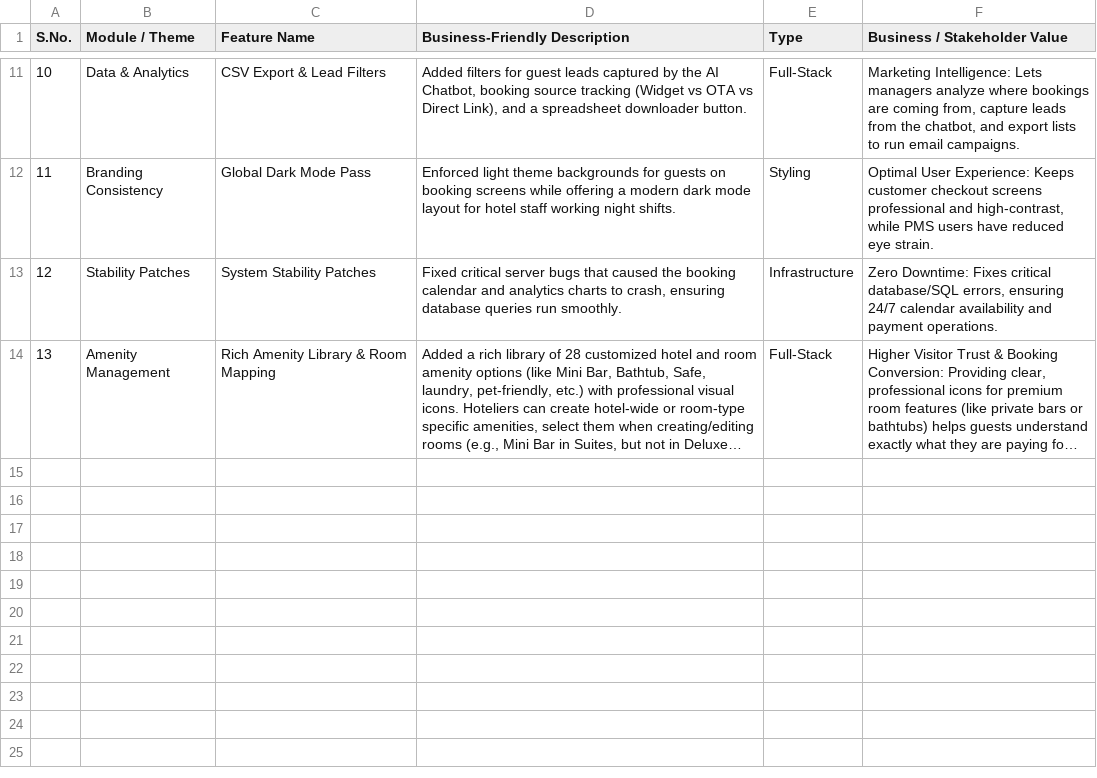
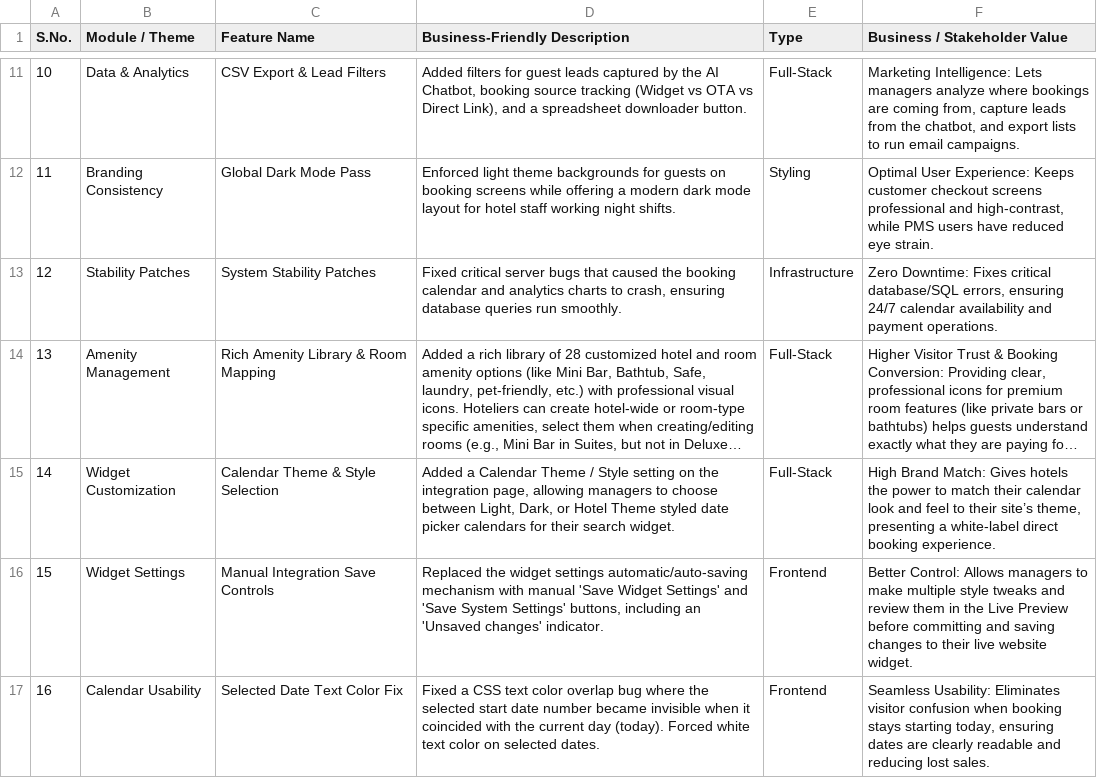
Before and after one commit to ToufiqQureshi/ai-based_booking-engine, a CSV file: stakeholder_update.csv, drawn as a sheet; only a part is shown, gaps mark what is left out; long unchanged cells end in …; the diff names each change by its address in the sheet, - before the commit and + after, or states it on an @@ line.

Commit message:
Integration me calendar custom themes, checkin date visibility bug fix, aur stakeholder updates csv update kiya

```diff
--- a/stakeholder_update.csv
+++ b/stakeholder_update.csv
+row 15: 14 | Widget Customization | Calendar Theme & Style Selection | Added a Calendar Theme / Style setting on the integration page, allowing managers to choose between Light, Dark, or Hotel Theme styled date picker calendars for their search widget. | Full-Stack | High Brand Match: Gives hotels the power to match their calendar look and feel to their site’s theme, presenting a white-label direct booking experience.
+row 16: 15 | Widget Settings | Manual Integration Save Controls | Replaced the widget settings automatic/auto-saving mechanism with manual 'Save Widget Settings' and 'Save System Settings' buttons, including an 'Unsaved changes' indicator. | Frontend | Better Control: Allows managers to make multiple style tweaks and review them in the Live Preview before committing and saving changes to their live website widget.
+row 17: 16 | Calendar Usability | Selected Date Text Color Fix | Fixed a CSS text color overlap bug where the selected start date number became invisible when it coincided with the current day (today). Forced white text color on selected dates. | Frontend | Seamless Usability: Eliminates visitor confusion when booking stays starting today, ensuring dates are clearly readable and reducing lost sales.
```
Also changed, not shown: 4 other files.
